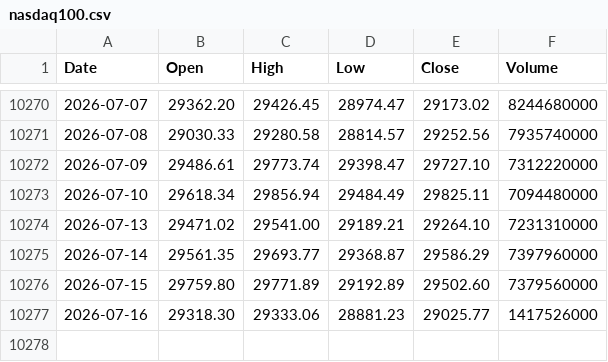
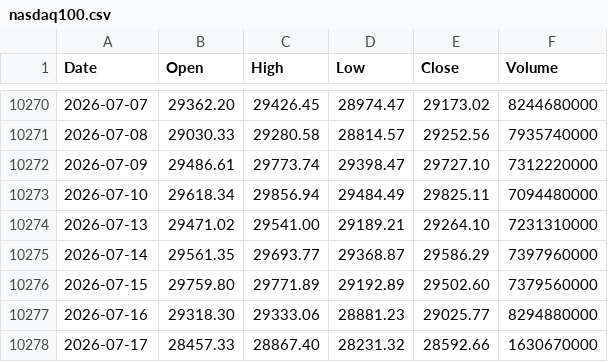
Before and after one commit to coattail/DCA-Lab, a CSV file: web/data/nasdaq100.csv, drawn as a sheet; only a part is shown, gaps mark what is left out.

```diff
--- a/web/data/nasdaq100.csv
+++ b/web/data/nasdaq100.csv
@@ -10276,2 +10276,3 @@ Date,Open,High,Low,Close,Volume
 2026-07-15,29759.80,29771.89,29192.89,29502.60,7379560000
-2026-07-16,29318.30,29333.06,28881.23,29025.77,1417526000
+2026-07-16,29318.30,29333.06,28881.23,29025.77,8294880000
+2026-07-17,28457.33,28867.40,28231.32,28592.66,1630670000
```
Also changed, not shown: web/data/hs300-total-return.csv, web/data/nasdaq100-total-return.csv, 6 other files.
